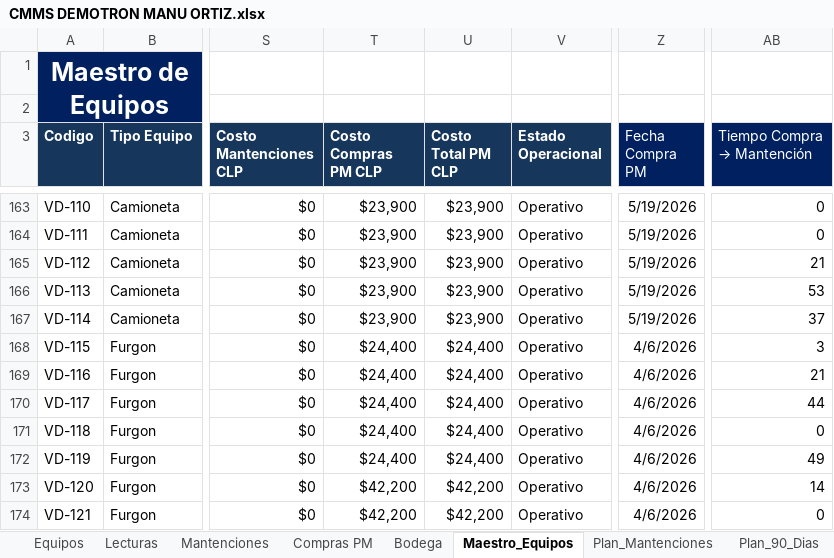
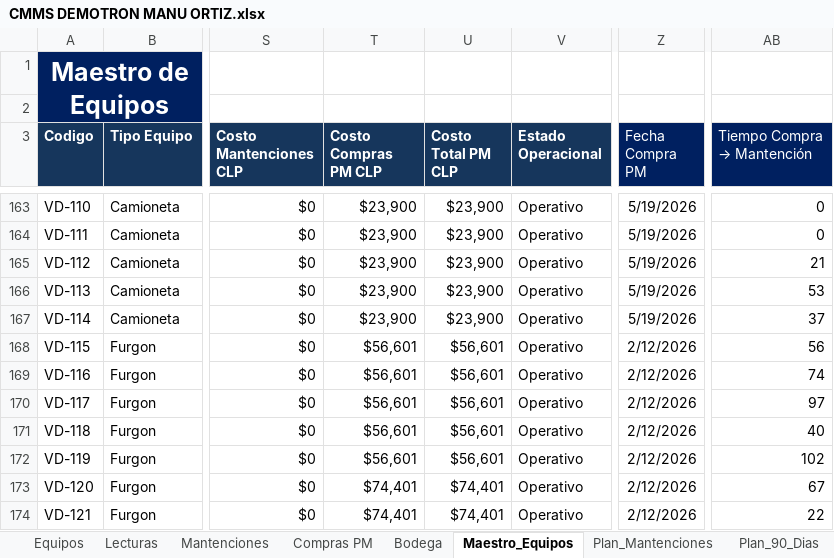
Before and after one commit to manuelortizortiz/cmms-demotron, an Excel workbook: CMMS DEMOTRON MANU ORTIZ.xlsx, sheet Maestro_Equipos, drawn as a sheet; only a part is shown, gaps mark what is left out; values as stored, in another font and other column widths than the file's, no borders; conditional formats and table styles not drawn; the diff covers the shown part only; the diff names each change by its address in the sheet, - before the commit and + after, or states it on an @@ line.

```diff
--- a/CMMS DEMOTRON MANU ORTIZ.xlsx (sheet Maestro_Equipos)
+++ b/CMMS DEMOTRON MANU ORTIZ.xlsx (sheet Maestro_Equipos)
-T168:T172 (Costo Compras PM CLP): $24,400
+T168:T172 (Costo Compras PM CLP): $56,601
-U168:U172 (Costo Total PM CLP): $24,400
+U168:U172 (Costo Total PM CLP): $56,601
-Z168:Z174 (Fecha Compra PM): 4/6/2026
+Z168:Z174 (Fecha Compra PM): 2/12/2026
-AB168 (Tiempo Compra → Mantención): 3
+AB168 (Tiempo Compra → Mantención): 56
-AB169 (Tiempo Compra → Mantención): 21
+AB169 (Tiempo Compra → Mantención): 74
-AB170 (Tiempo Compra → Mantención): 44
+AB170 (Tiempo Compra → Mantención): 97
-AB171 (Tiempo Compra → Mantención): 0
+AB171 (Tiempo Compra → Mantención): 40
-AB172 (Tiempo Compra → Mantención): 49
+AB172 (Tiempo Compra → Mantención): 102
-T173:T174 (Costo Compras PM CLP): $42,200
+T173:T174 (Costo Compras PM CLP): $74,401
-U173:U174 (Costo Total PM CLP): $42,200
+U173:U174 (Costo Total PM CLP): $74,401
-AB173 (Tiempo Compra → Mantención): 14
+AB173 (Tiempo Compra → Mantención): 67
-AB174 (Tiempo Compra → Mantención): 0
+AB174 (Tiempo Compra → Mantención): 22
```
Also changed, not shown: 71 edited cells elsewhere in this sheet, sheet Bodega, sheet Compras PM, sheet Equipos, sheet Lecturas, sheet Mantenciones, sheet Plan_Mantenciones, 2 more sheets, formulas that keep their value, hidden cells.
